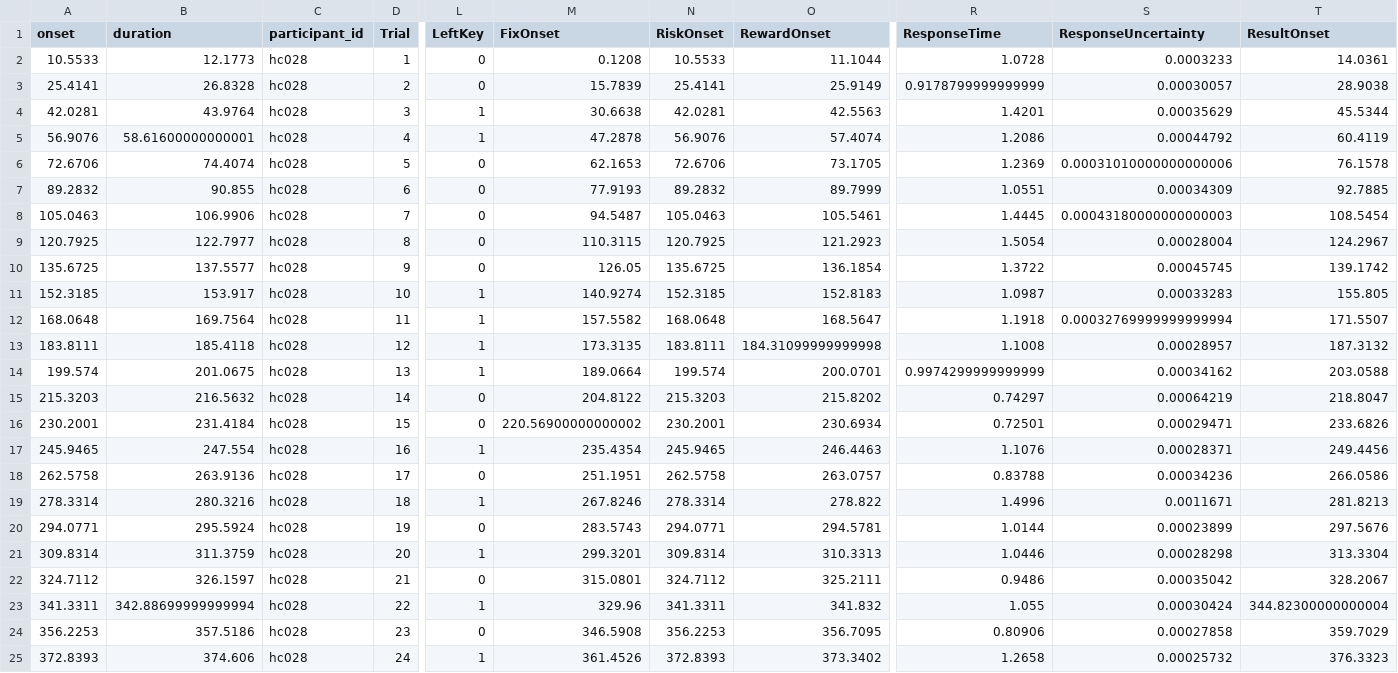
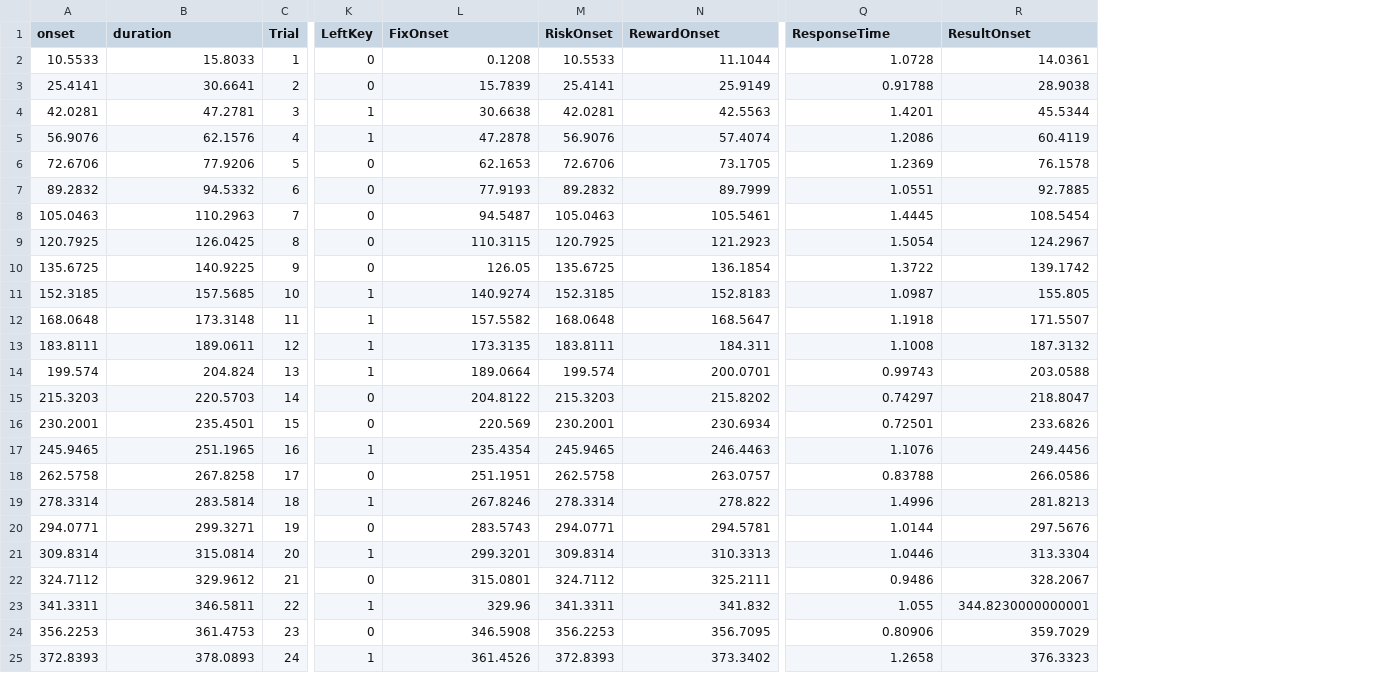
Before and after one commit to OpenNeuroDatasets-JSONLD/ds001814, a TSV file: sub-hc028/func/sub-hc028_task-ARC_events.tsv, drawn as a sheet; only a part is shown, gaps mark what is left out; removed rows and columns are numbered as before the commit, all else as after; the diff covers the shown part only; the diff names each change by its address in the sheet, - before the commit and + after, or states it on an @@ line.

Commit message:
[DATALAD] added content

```diff
--- a/sub-hc028/func/sub-hc028_task-ARC_events.tsv
+++ b/sub-hc028/func/sub-hc028_task-ARC_events.tsv
-column C (participant_id), rows 2-25: all hc028
-column S (ResponseUncertainty), rows 2-25: 0.0003233 | 0.00030057 | 0.00035629 | 0.00044792 | 0.00031010000000000006 | 0.00034309 | 0.00043180000000000003 | 0.00028004 | 0.00045745 | 0.00033283 | 0.00032769999999999994 | 0.00028957 | 0.00034162 | 0.00064219 | 0.00029471 | 0.00028371 | 0.00034236 | 0.0011671 | 0.00023899 | 0.00028298 | 0.00035042 | 0.00030424 | 0.00027858 | 0.00025732
-B2 (duration): 12.1773
+B2 (duration): 15.8033
-B3 (duration): 26.8328
+B3 (duration): 30.6641
-Q3 (ResponseTime): 0.9178799999999999
+Q3 (ResponseTime): 0.91788
-B4 (duration): 43.9764
+B4 (duration): 47.2781
-B5 (duration): 58.61600000000001
+B5 (duration): 62.1576
-B6 (duration): 74.4074
+B6 (duration): 77.9206
-B7 (duration): 90.855
+B7 (duration): 94.5332
-B8 (duration): 106.9906
+B8 (duration): 110.2963
-B9 (duration): 122.7977
+B9 (duration): 126.0425
-B10 (duration): 137.5577
+B10 (duration): 140.9225
-B11 (duration): 153.917
+B11 (duration): 157.5685
-B12 (duration): 169.7564
+B12 (duration): 173.3148
-B13 (duration): 185.4118
+B13 (duration): 189.0611
-N13 (RewardOnset): 184.31099999999998
+N13 (RewardOnset): 184.311
-B14 (duration): 201.0675
+B14 (duration): 204.824
-Q14 (ResponseTime): 0.9974299999999999
+Q14 (ResponseTime): 0.99743
-B15 (duration): 216.5632
+B15 (duration): 220.5703
-B16 (duration): 231.4184
+B16 (duration): 235.4501
-L16 (FixOnset): 220.56900000000002
+L16 (FixOnset): 220.569
-B17 (duration): 247.554
+B17 (duration): 251.1965
-B18 (duration): 263.9136
+B18 (duration): 267.8258
-B19 (duration): 280.3216
+B19 (duration): 283.5814
-B20 (duration): 295.5924
+B20 (duration): 299.3271
-B21 (duration): 311.3759
+B21 (duration): 315.0814
-B22 (duration): 326.1597
+B22 (duration): 329.9612
-B23 (duration): 342.88699999999994
+B23 (duration): 346.5811
-R23 (ResultOnset): 344.82300000000004
+R23 (ResultOnset): 344.8230000000001
-B24 (duration): 357.5186
+B24 (duration): 361.4753
-B25 (duration): 374.606
+B25 (duration): 378.0893
```
Also changed, not shown: 96 edited cells elsewhere in this file.
